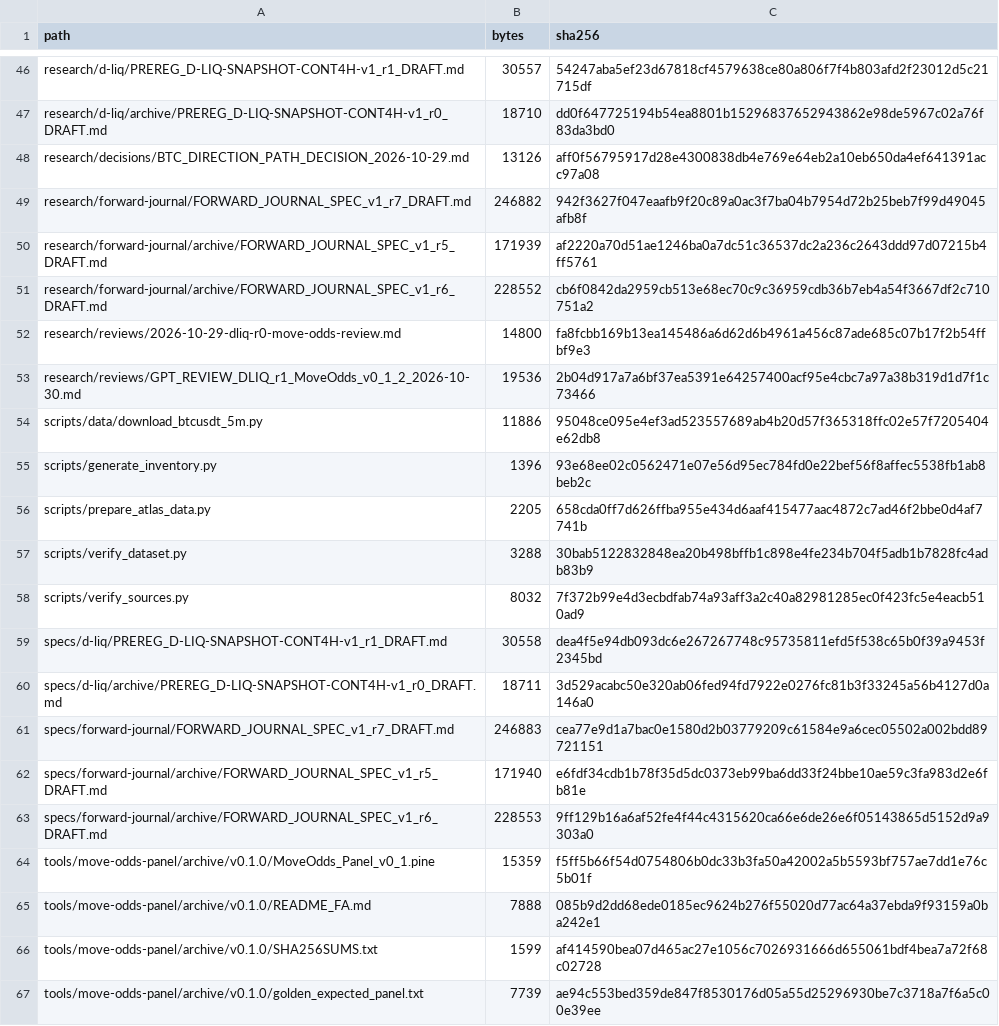
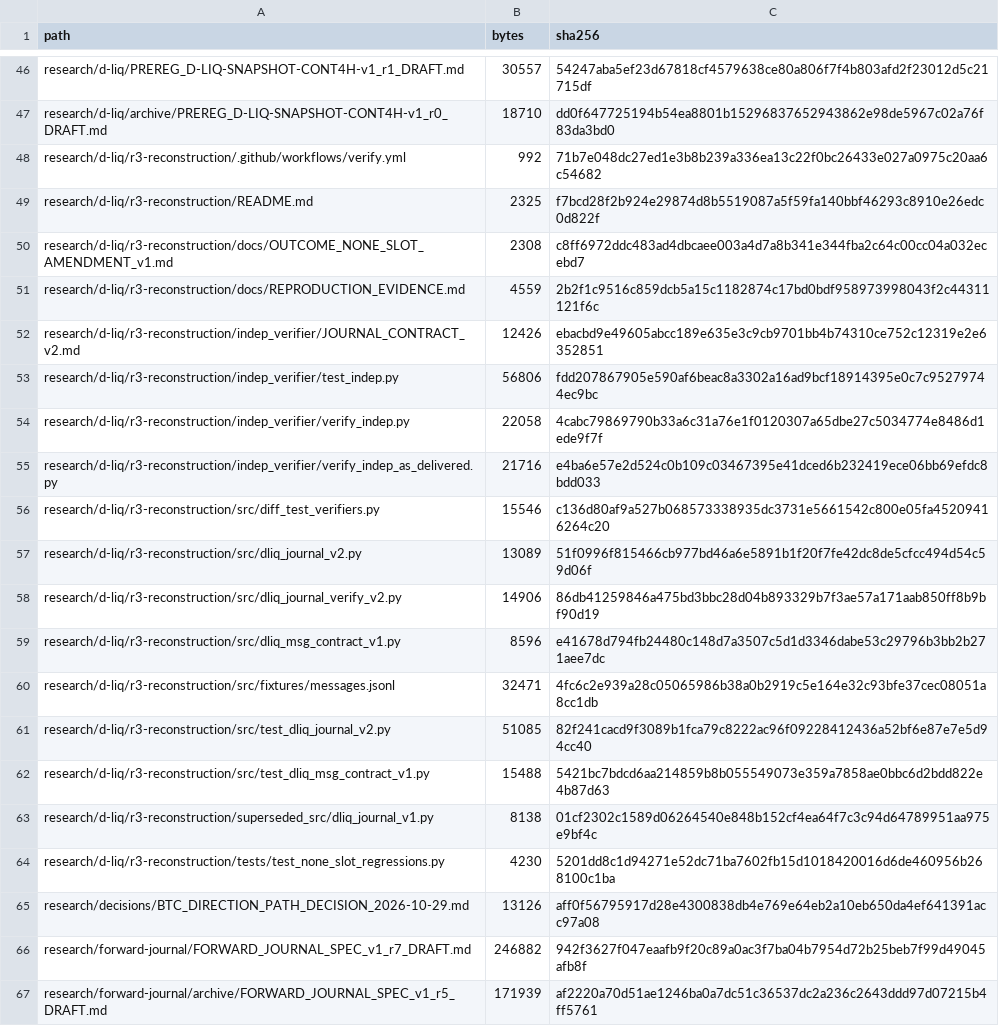
Before and after one commit to aminshahsaheb/btc-signal-lab, a CSV file: docs/FILE_INVENTORY_SHA256.csv, drawn as a sheet; only a part is shown, gaps mark what is left out; the shorter side is filled out with more unchanged rows; the diff names each change by its address in the sheet, - before the commit and + after, or states it on an @@ line.

Commit message:
chore: regenerate file inventory for r3 reconstruction

```diff
--- a/docs/FILE_INVENTORY_SHA256.csv
+++ b/docs/FILE_INVENTORY_SHA256.csv
+row 48: research/d-liq/r3-reconstruction/.github/workflows/verify.yml | 992 | 71b7e048dc27ed1e3b8b239a336ea13c22f0bc26433e027a0975c20aa6c54682
+row 49: research/d-liq/r3-reconstruction/README.md | 2325 | f7bcd28f2b924e29874d8b5519087a5f59fa140bbf46293c8910e26edc0d822f
+row 50: research/d-liq/r3-reconstruction/docs/OUTCOME_NONE_SLOT_AMENDMENT_v1.md | 2308 | c8ff6972ddc483ad4dbcaee003a4d7a8b341e344fba2c64c00cc04a032ecebd7
+row 51: research/d-liq/r3-reconstruction/docs/REPRODUCTION_EVIDENCE.md | 4559 | 2b2f1c9516c859dcb5a15c1182874c17bd0bdf958973998043f2c44311121f6c
+row 52: research/d-liq/r3-reconstruction/indep_verifier/JOURNAL_CONTRACT_v2.md | 12426 | ebacbd9e49605abcc189e635e3c9cb9701bb4b74310ce752c12319e2e6352851
+row 53: research/d-liq/r3-reconstruction/indep_verifier/test_indep.py | 56806 | fdd207867905e590af6beac8a3302a16ad9bcf18914395e0c7c95279744ec9bc
+row 54: research/d-liq/r3-reconstruction/indep_verifier/verify_indep.py | 22058 | 4cabc79869790b33a6c31a76e1f0120307a65dbe27c5034774e8486d1ede9f7f
+row 55: research/d-liq/r3-reconstruction/indep_verifier/verify_indep_as_delivered.py | 21716 | e4ba6e57e2d524c0b109c03467395e41dced6b232419ece06bb69efdc8bdd033
+row 56: research/d-liq/r3-reconstruction/src/diff_test_verifiers.py | 15546 | c136d80af9a527b068573338935dc3731e5661542c800e05fa45209416264c20
+row 57: research/d-liq/r3-reconstruction/src/dliq_journal_v2.py | 13089 | 51f0996f815466cb977bd46a6e5891b1f20f7fe42dc8de5cfcc494d54c59d06f
+row 58: research/d-liq/r3-reconstruction/src/dliq_journal_verify_v2.py | 14906 | 86db41259846a475bd3bbc28d04b893329b7f3ae57a171aab850ff8b9bf90d19
+row 59: research/d-liq/r3-reconstruction/src/dliq_msg_contract_v1.py | 8596 | e41678d794fb24480c148d7a3507c5d1d3346dabe53c29796b3bb2b271aee7dc
+row 60: research/d-liq/r3-reconstruction/src/fixtures/messages.jsonl | 32471 | 4fc6c2e939a28c05065986b38a0b2919c5e164e32c93bfe37cec08051a8cc1db
+row 61: research/d-liq/r3-reconstruction/src/test_dliq_journal_v2.py | 51085 | 82f241cacd9f3089b1fca79c8222ac96f09228412436a52bf6e87e7e5d94cc40
+row 62: research/d-liq/r3-reconstruction/src/test_dliq_msg_contract_v1.py | 15488 | 5421bc7bdcd6aa214859b8b055549073e359a7858ae0bbc6d2bdd822e4b87d63
+row 63: research/d-liq/r3-reconstruction/superseded_src/dliq_journal_v1.py | 8138 | 01cf2302c1589d06264540e848b152cf4ea64f7c3c94d64789951aa975e9bf4c
+row 64: research/d-liq/r3-reconstruction/tests/test_none_slot_regressions.py | 4230 | 5201dd8c1d94271e52dc71ba7602fb15d1018420016d6de460956b268100c1ba
```
